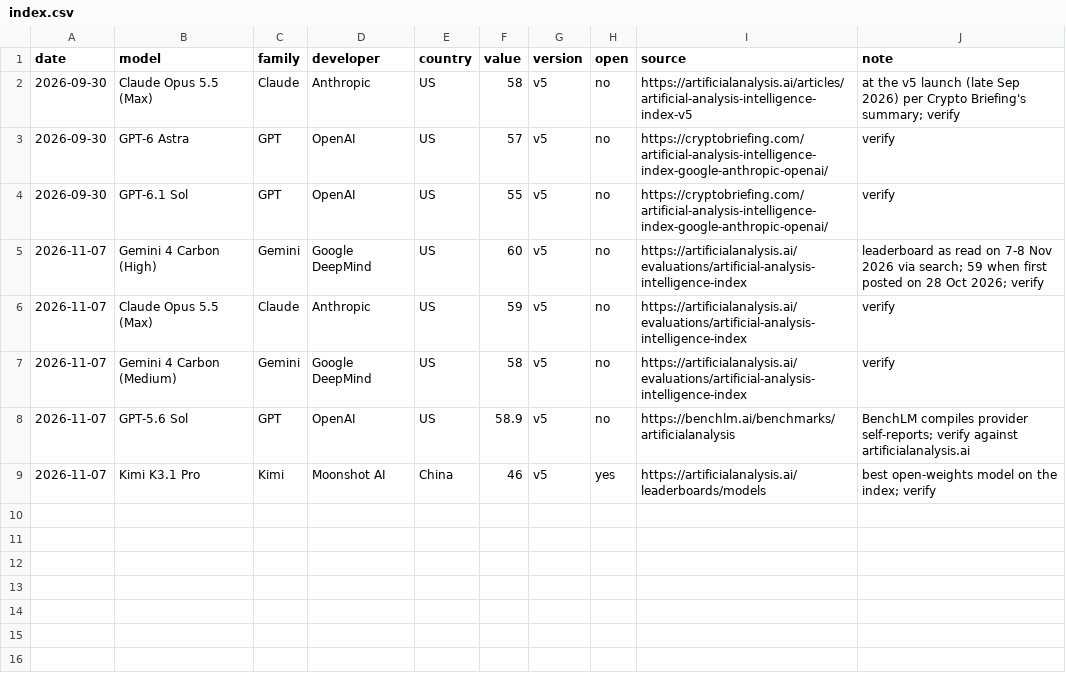
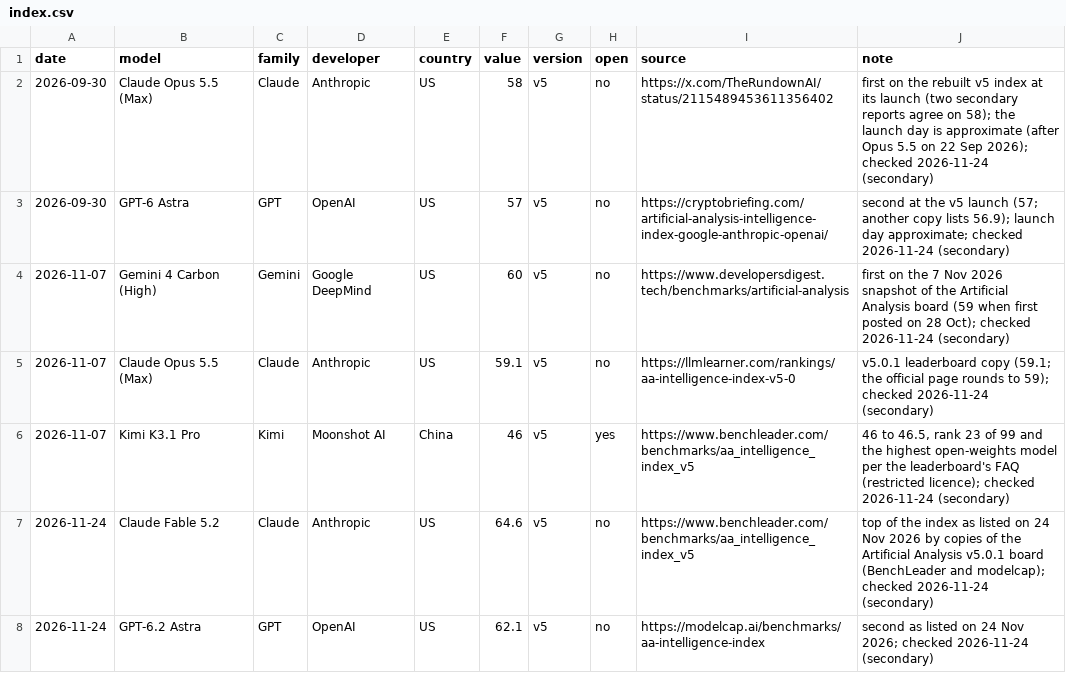
Before and after one commit to mcmarcocheung98-max/dashboards, a CSV file: data/ai-models/index.csv, drawn as a sheet.

```diff
--- a/data/ai-models/index.csv
+++ b/data/ai-models/index.csv
@@ -1,9 +1,8 @@
 date,model,family,developer,country,value,version,open,source,note
-2026-09-30,Claude Opus 5.5 (Max),Claude,Anthropic,US,58,v5,no,https://artificialanalysis.ai/articles/artificial-analysis-intelligence-index-v5,at the v5 launch (late Sep 2026) per Crypto Briefing's summary; verify
-2026-09-30,GPT-6 Astra,GPT,OpenAI,US,57,v5,no,https://cryptobriefing.com/artificial-analysis-intelligence-index-google-anthropic-openai/,verify
-2026-09-30,GPT-6.1 Sol,GPT,OpenAI,US,55,v5,no,https://cryptobriefing.com/artificial-analysis-intelligence-index-google-anthropic-openai/,verify
-2026-11-07,Gemini 4 Carbon (High),Gemini,Google DeepMind,US,60,v5,no,https://artificialanalysis.ai/evaluations/artificial-analysis-intelligence-index,leaderboard as read on 7-8 Nov 2026 via search; 59 when first posted on 28 Oct 2026; verify
-2026-11-07,Claude Opus 5.5 (Max),Claude,Anthropic,US,59,v5,no,https://artificialanalysis.ai/evaluations/artificial-analysis-intelligence-index,verify
-2026-11-07,Gemini 4 Carbon (Medium),Gemini,Google DeepMind,US,58,v5,no,https://artificialanalysis.ai/evaluations/artificial-analysis-intelligence-index,verify
-2026-11-07,GPT-5.6 Sol,GPT,OpenAI,US,58.9,v5,no,https://benchlm.ai/benchmarks/artificialanalysis,BenchLM compiles provider self-reports; verify against artificialanalysis.ai
-2026-11-07,Kimi K3.1 Pro,Kimi,Moonshot AI,China,46,v5,yes,https://artificialanalysis.ai/leaderboards/models,best open-weights model on the index; verify
+2026-09-30,Claude Opus 5.5 (Max),Claude,Anthropic,US,58,v5,no,https://x.com/TheRundownAI/status/2115489453611356402,"first on the rebuilt v5 index at its launch (two secondary reports agree on 58); the launch day is approximate (after Opus 5.5 on 22 Sep 2026); checked 2026-11-24 (secondary)"
+2026-09-30,GPT-6 Astra,GPT,OpenAI,US,57,v5,no,https://cryptobriefing.com/artificial-analysis-intelligence-index-google-anthropic-openai/,second at the v5 launch (57; another copy lists 56.9); launch day approximate; checked 2026-11-24 (secondary)
+2026-11-07,Gemini 4 Carbon (High),Gemini,Google DeepMind,US,60,v5,no,https://www.developersdigest.tech/benchmarks/artificial-analysis,first on the 7 Nov 2026 snapshot of the Artificial Analysis board (59 when first posted on 28 Oct); checked 2026-11-24 (secondary)
+2026-11-07,Claude Opus 5.5 (Max),Claude,Anthropic,US,59.1,v5,no,https://llmlearner.com/rankings/aa-intelligence-index-v5-0,v5.0.1 leaderboard copy (59.1; the official page rounds to 59); checked 2026-11-24 (secondary)
+2026-11-07,Kimi K3.1 Pro,Kimi,Moonshot AI,China,46,v5,yes,https://www.benchleader.com/benchmarks/aa_intelligence_index_v5,"46 to 46.5, rank 23 of 99 and the highest open-weights model per the leaderboard's FAQ (restricted licence); checked 2026-11-24 (secondary)"
+2026-11-24,Claude Fable 5.2,Claude,Anthropic,US,64.6,v5,no,https://www.benchleader.com/benchmarks/aa_intelligence_index_v5,top of the index as listed on 24 Nov 2026 by copies of the Artificial Analysis v5.0.1 board (BenchLeader and modelcap); checked 2026-11-24 (secondary)
+2026-11-24,GPT-6.2 Astra,GPT,OpenAI,US,62.1,v5,no,https://modelcap.ai/benchmarks/aa-intelligence-index,second as listed on 24 Nov 2026; checked 2026-11-24 (secondary)
```
Also changed, not shown: data/ai-models/benchmarks.csv, data/ai-models/openrouter_share.csv.
